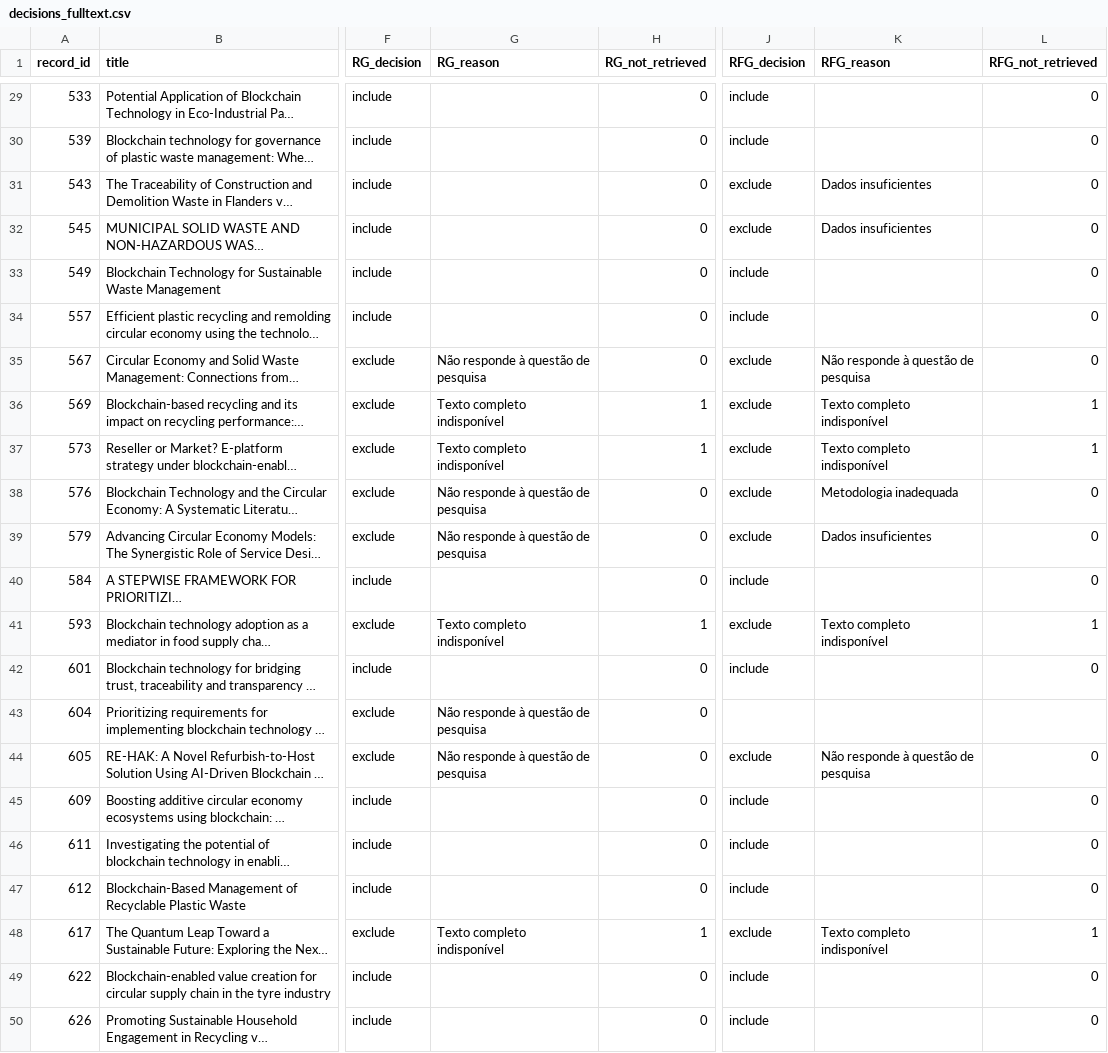
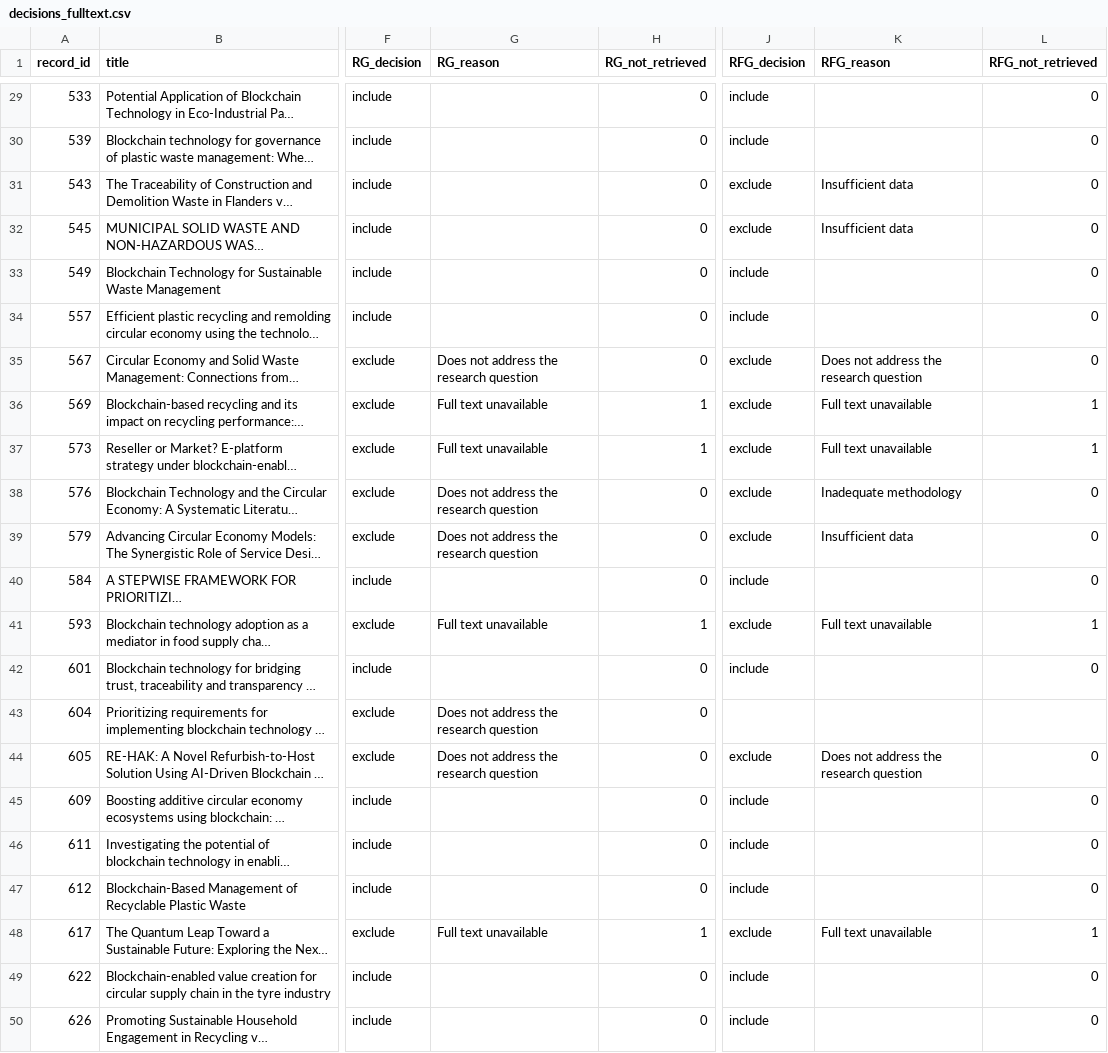
Before and after one commit to rafaelgross/baseref, a CSV file: pilot_data/project1_2026-11-11/decisions_fulltext.csv, drawn as a sheet; only a part is shown, gaps mark what is left out; long unchanged cells end in …; the diff covers the shown part only; the diff names each change by its address in the sheet, - before the commit and + after, or states it on an @@ line.

```diff
--- a/pilot_data/project1_2026-11-11/decisions_fulltext.csv
+++ b/pilot_data/project1_2026-11-11/decisions_fulltext.csv
-K31:K32 (RFG_reason): Dados insuficientes
+K31:K32 (RFG_reason): Insufficient data
-G35 (RG_reason): Não responde à questão de pesquisa
+G35 (RG_reason): Does not address the research question
-K35 (RFG_reason): Não responde à questão de pesquisa
+K35 (RFG_reason): Does not address the research question
-G36:G37 (RG_reason): Texto completo indisponível
+G36:G37 (RG_reason): Full text unavailable
-K36:K37 (RFG_reason): Texto completo indisponível
+K36:K37 (RFG_reason): Full text unavailable
-G38:G39 (RG_reason): Não responde à questão de pesquisa
+G38:G39 (RG_reason): Does not address the research question
-K38 (RFG_reason): Metodologia inadequada
+K38 (RFG_reason): Inadequate methodology
-K39 (RFG_reason): Dados insuficientes
+K39 (RFG_reason): Insufficient data
-G41 (RG_reason): Texto completo indisponível
+G41 (RG_reason): Full text unavailable
-K41 (RFG_reason): Texto completo indisponível
+K41 (RFG_reason): Full text unavailable
-G43:G44 (RG_reason): Não responde à questão de pesquisa
+G43:G44 (RG_reason): Does not address the research question
-K44 (RFG_reason): Não responde à questão de pesquisa
+K44 (RFG_reason): Does not address the research question
-G48 (RG_reason): Texto completo indisponível
+G48 (RG_reason): Full text unavailable
-K48 (RFG_reason): Texto completo indisponível
+K48 (RFG_reason): Full text unavailable
```
Also changed, not shown: 38 edited cells elsewhere in this file, pilot_data/project1_2026-11-11/decisions_screening.csv, pilot_data/project1_2026-11-11/included_studies.csv, 1 other file.
